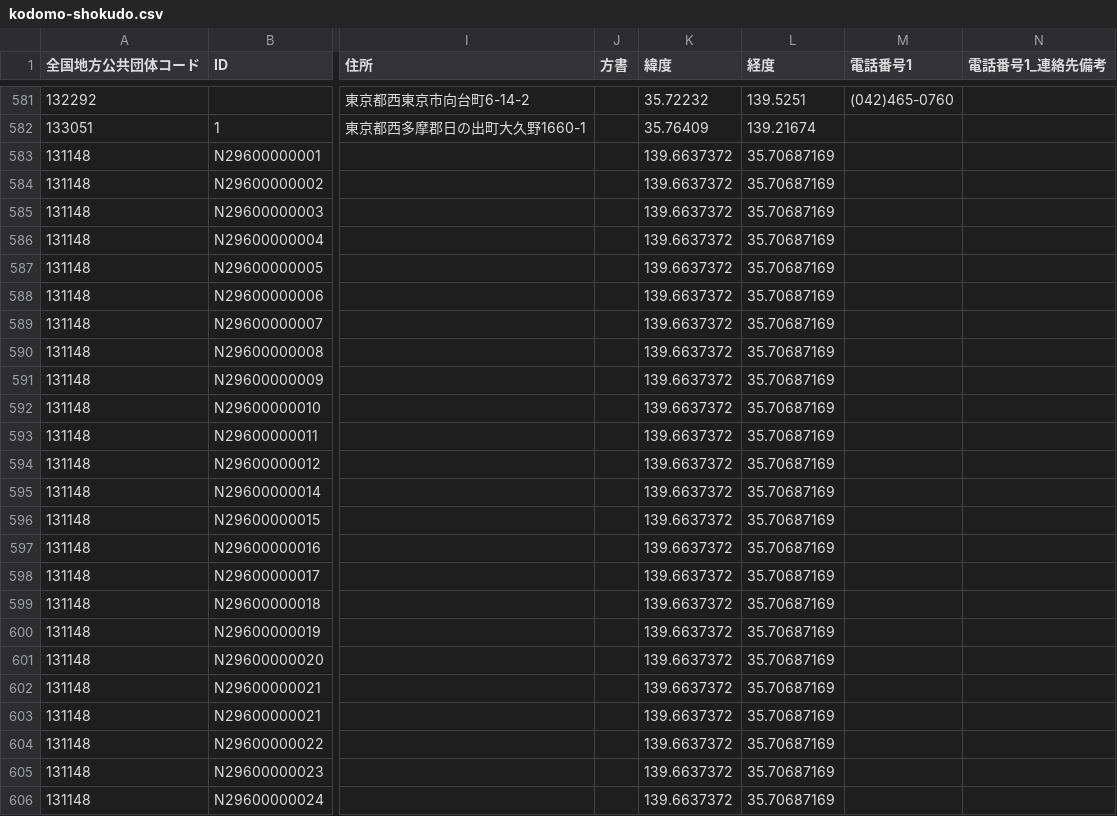
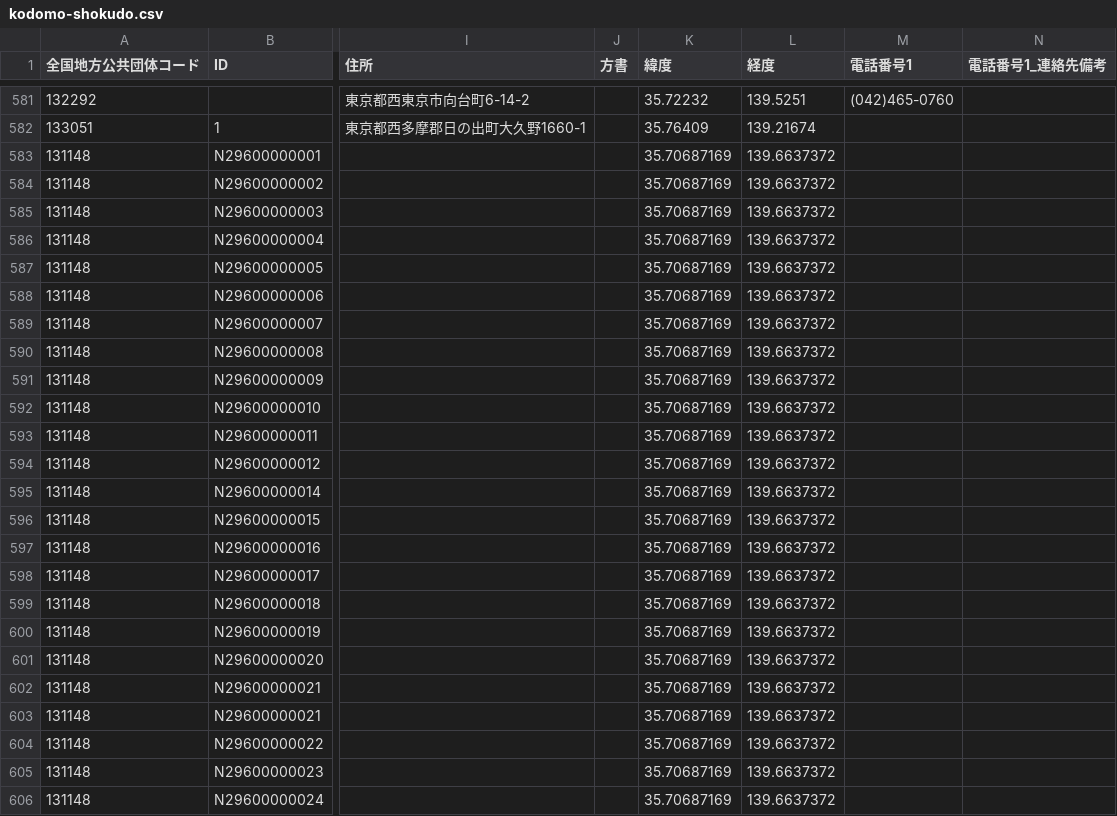
Before and after one commit to amy-0904/240824-tokyo-kodomo-shokudo, a CSV file: kodomo-shokudo.csv, drawn as a sheet; only a part is shown, gaps mark what is left out; the diff names each change by its address in the sheet, - before the commit and + after, or states it on an @@ line.

Commit message:
nakano 緯度経度修正

```diff
--- a/kodomo-shokudo.csv
+++ b/kodomo-shokudo.csv
-K583:K606 (緯度): 139.6637372
+K583:K606 (緯度): 35.70687169
-L583:L606 (経度): 35.70687169
+L583:L606 (経度): 139.6637372
```
